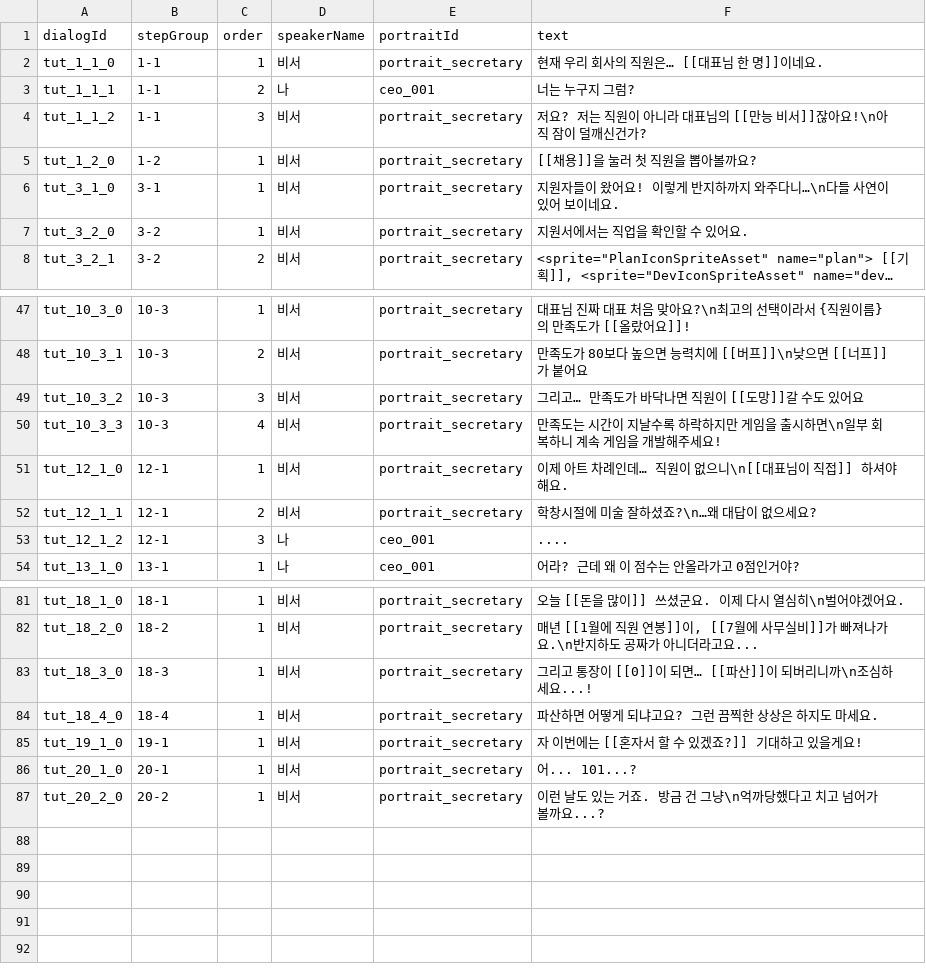
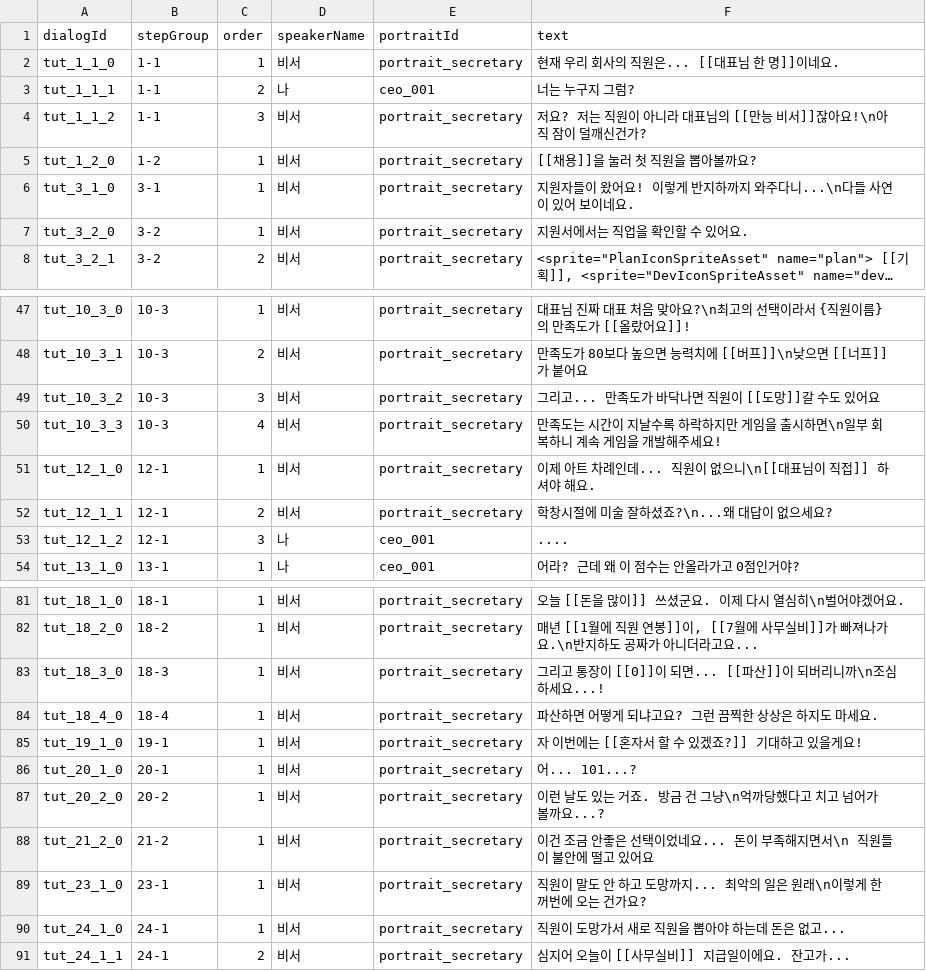
Before and after one commit to DongjunGu/GameDevTycoon, a CSV file: Assets/TutorialDialog.csv, drawn as a sheet; only a part is shown, gaps mark what is left out; long unchanged cells end in …; the diff covers the shown part only.

```diff
--- a/Assets/TutorialDialog.csv
+++ b/Assets/TutorialDialog.csv
@@ -1,3 +1,3 @@
 dialogId,stepGroup,order,speakerName,portraitId,text
-tut_1_1_0,1-1,1,비서,portrait_secretary,현재 우리 회사의 직원은… [[대표님 한 명]]이네요.
+tut_1_1_0,1-1,1,비서,portrait_secretary,현재 우리 회사의 직원은... [[대표님 한 명]]이네요.
 tut_1_1_1,1-1,2,나,ceo_001,너는 누구지 그럼?
@@ -5,3 +5,3 @@ tut_1_1_2,1-1,3,비서,portrait_secretary,저요? 저는 직원이 아니라 대
 tut_1_2_0,1-2,1,비서,portrait_secretary,[[채용]]을 눌러 첫 직원을 뽑아볼까요?
-tut_3_1_0,3-1,1,비서,portrait_secretary,지원자들이 왔어요! 이렇게 반지하까지 와주다니…\n다들 사연이 있어 보이네요.
+tut_3_1_0,3-1,1,비서,portrait_secretary,지원자들이 왔어요! 이렇게 반지하까지 와주다니...\n다들 사연이 있어 보이네요.
 tut_3_2_0,3-2,1,비서,portrait_secretary,지원서에서는 직업을 확인할 수 있어요.
@@ -48,6 +48,6 @@ tut_10_3_0,10-3,1,비서,portrait_secretary,대표님 진짜 대표 처음 맞
 tut_10_3_1,10-3,2,비서,portrait_secretary,만족도가 80보다 높으면 능력치에 [[버프]]\n낮으면 [[너프]]가 붙어요
-tut_10_3_2,10-3,3,비서,portrait_secretary,그리고… 만족도가 바닥나면 직원이 [[도망]]갈 수도 있어요
+tut_10_3_2,10-3,3,비서,portrait_secretary,그리고... 만족도가 바닥나면 직원이 [[도망]]갈 수도 있어요
 tut_10_3_3,10-3,4,비서,portrait_secretary,만족도는 시간이 지날수록 하락하지만 게임을 출시하면\n일부 회복하니 계속 게임을 개발해주세요!
-tut_12_1_0,12-1,1,비서,portrait_secretary,이제 아트 차례인데… 직원이 없으니\n[[대표님이 직접]] 하셔야 해요.
-tut_12_1_1,12-1,2,비서,portrait_secretary,학창시절에 미술 잘하셨죠?\n…왜 대답이 없으세요?
+tut_12_1_0,12-1,1,비서,portrait_secretary,이제 아트 차례인데... 직원이 없으니\n[[대표님이 직접]] 하셔야 해요.
+tut_12_1_1,12-1,2,비서,portrait_secretary,학창시절에 미술 잘하셨죠?\n...왜 대답이 없으세요?
 tut_12_1_2,12-1,3,나,ceo_001,....
@@ -82,3 +82,3 @@ tut_18_1_0,18-1,1,비서,portrait_secretary,오늘 [[돈을 많이]] 쓰셨군
 tut_18_2_0,18-2,1,비서,portrait_secretary,"매년 [[1월에 직원 연봉]]이, [[7월에 사무실비]]가 빠져나가요.\n반지하도 공짜가 아니더라고요..."
-tut_18_3_0,18-3,1,비서,portrait_secretary,그리고 통장이 [[0]]이 되면… [[파산]]이 되버리니까\n조심하세요...!
+tut_18_3_0,18-3,1,비서,portrait_secretary,그리고 통장이 [[0]]이 되면... [[파산]]이 되버리니까\n조심하세요...!
 tut_18_4_0,18-4,1,비서,portrait_secretary,파산하면 어떻게 되냐고요? 그런 끔찍한 상상은 하지도 마세요.
@@ -87 +87,5 @@ tut_20_1_0,20-1,1,비서,portrait_secretary,어... 101...?
 tut_20_2_0,20-2,1,비서,portrait_secretary,"이런 날도 있는 거죠. 방금 건 그냥\n억까당했다고 치고 넘어가볼까요...?"
+tut_21_2_0,21-2,1,비서,portrait_secretary,이건 조금 안좋은 선택이었네요... 돈이 부족해지면서\n 직원들이 불안에 떨고 있어요
+tut_23_1_0,23-1,1,비서,portrait_secretary,직원이 말도 안 하고 도망까지... 최악의 일은 원래\n이렇게 한꺼번에 오는 건가요?
+tut_24_1_0,24-1,1,비서,portrait_secretary,직원이 도망가서 새로 직원을 뽑아야 하는데 돈은 없고...
+tut_24_1_1,24-1,2,비서,portrait_secretary,심지어 오늘이 [[사무실비]] 지급일이에요. 잔고가...
```
Also changed, not shown: 3 edited cells elsewhere in this file, Assets/Scripts/InGame/RandomEvent/RandomEventChoice_Chart.csv, Assets/Scripts/InGame/RandomEvent/RandomEvent_Chart.csv, 54 other files.
